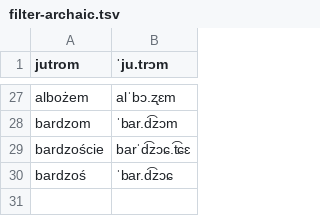
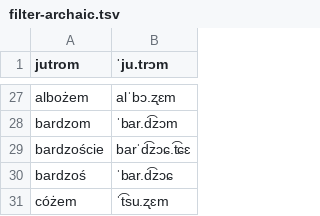
Before and after one commit to jimregan/wolnelektury-speech-corpus, a TSV file: pron-data/filter-archaic.tsv, drawn as a sheet; only a part is shown, gaps mark what is left out; the diff names each change by its address in the sheet, - before the commit and + after, or states it on an @@ line.

```diff
--- a/pron-data/filter-archaic.tsv
+++ b/pron-data/filter-archaic.tsv
+row 31: cóżem | ˈt͡su.ʐɛm
```
Also changed, not shown: pron-data/pronounce-as.tsv.
